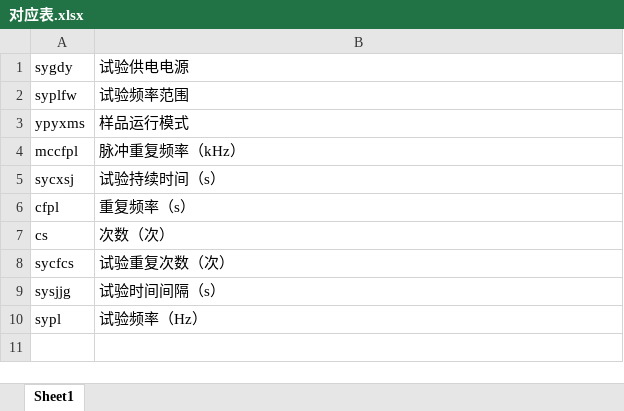
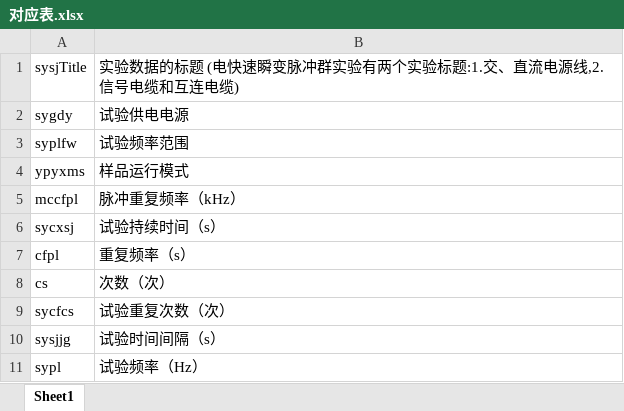
Before and after one commit to EmcWebAPI/Emc_Main, an Excel workbook: EmcReportWebApi/Document/对应表.xlsx, sheet Sheet1, drawn as a sheet; values as stored, in another font and other column widths than the file's, no borders; the diff names each change by its address in the sheet, - before the commit and + after, or states it on an @@ line.

```diff
--- a/EmcReportWebApi/Document/对应表.xlsx (sheet Sheet1)
+++ b/EmcReportWebApi/Document/对应表.xlsx (sheet Sheet1)
+row 1: sysjTitle | 实验数据的标题 (电快速瞬变脉冲群实验有两个实验标题:1.交、直流电源线,2.信号电缆和互连电缆)
```
Also changed, not shown: 4 other files.
